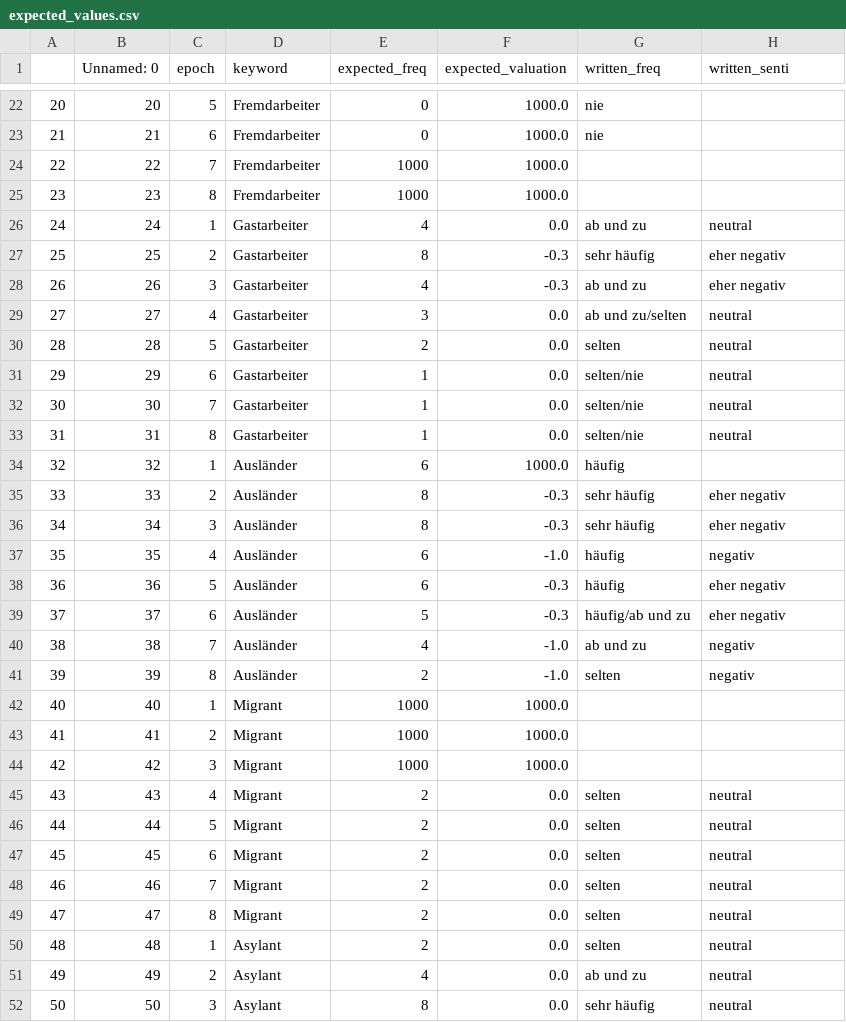
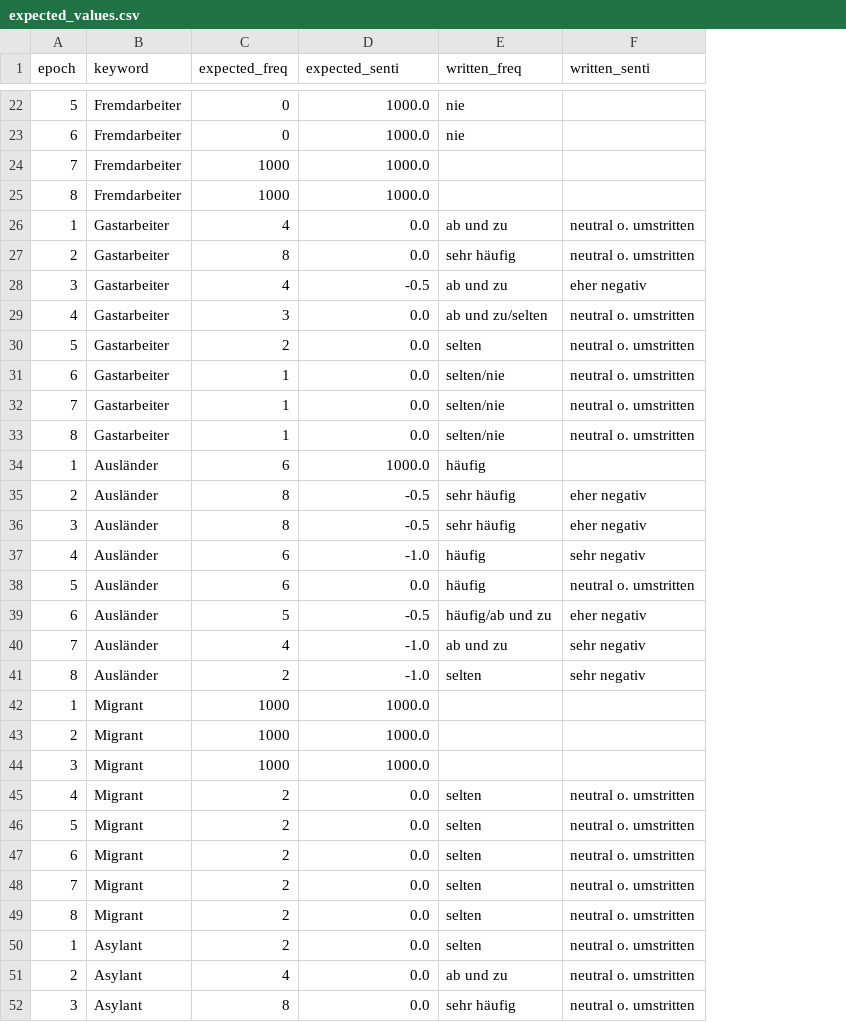
Before and after one commit to Adracir/migration_im_bundestag, a CSV file: data/expected_values.csv, drawn as a sheet; only a part is shown, gaps mark what is left out; removed rows and columns are numbered as before the commit, all else as after; the diff covers the shown part only; the diff names each change by its address in the sheet, - before the commit and + after, or states it on an @@ line.

Commit message:
include visualizable "classes" to set freq and senti in a relation to all measured values

```diff
--- a/data/expected_values.csv
+++ b/data/expected_values.csv
-column A, rows 22-52: 20 | 21 | 22 | 23 | 24 | 25 | 26 | 27 | 28 | 29 | 30 | 31 | 32 | 33 | 34 | 35 | 36 | 37 | 38 | 39 | 40 | 41 | 42 | 43 | 44 | 45 | 46 | 47 | 48 | 49 | 50
-column B (Unnamed: 0), rows 22-52: 20 | 21 | 22 | 23 | 24 | 25 | 26 | 27 | 28 | 29 | 30 | 31 | 32 | 33 | 34 | 35 | 36 | 37 | 38 | 39 | 40 | 41 | 42 | 43 | 44 | 45 | 46 | 47 | 48 | 49 | 50
-D1: expected_valuation
+D1: expected_senti
-F26 (written_senti): neutral
+F26 (written_senti): neutral o. umstritten
-D27 (expected_senti): -0.3
+D27 (expected_senti): 0.0
-F27 (written_senti): eher negativ
+F27 (written_senti): neutral o. umstritten
-D28 (expected_senti): -0.3
+D28 (expected_senti): -0.5
-F29:F33 (written_senti): neutral
+F29:F33 (written_senti): neutral o. umstritten
-D35:D36 (expected_senti): -0.3
+D35:D36 (expected_senti): -0.5
-F37 (written_senti): negativ
+F37 (written_senti): sehr negativ
-D38 (expected_senti): -0.3
+D38 (expected_senti): 0.0
-F38 (written_senti): eher negativ
+F38 (written_senti): neutral o. umstritten
-D39 (expected_senti): -0.3
+D39 (expected_senti): -0.5
-F40:F41 (written_senti): negativ
+F40:F41 (written_senti): sehr negativ
-F45:F52 (written_senti): neutral
+F45:F52 (written_senti): neutral o. umstritten
```
Also changed, not shown: 78 edited cells elsewhere in this file, data/keyword_comparing.csv, 13 other files.
